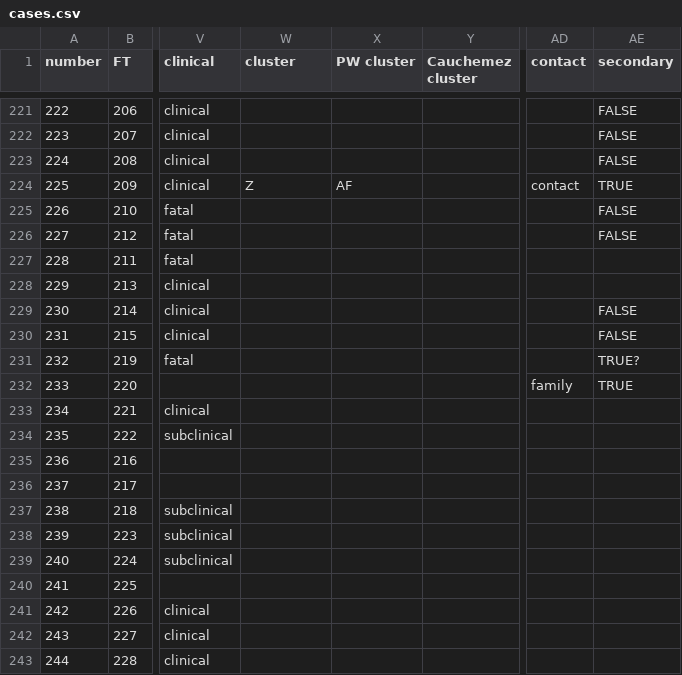
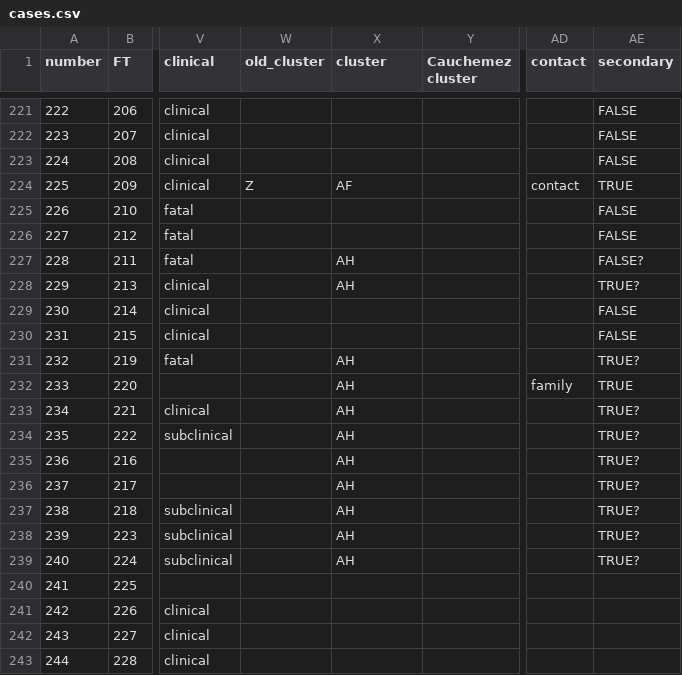
Before and after one commit to rambaut/MERS-Cases, a CSV file: data/cases.csv, drawn as a sheet; only a part is shown, gaps mark what is left out; the diff covers the shown part only; the diff names each change by its address in the sheet, - before the commit and + after, or states it on an @@ line.

Commit message:
Updated cluster information and added Sana'a location in Yemen

```diff
--- a/data/cases.csv
+++ b/data/cases.csv
-W1: cluster
+W1: old_cluster
-X1: PW cluster
+X1: cluster
-X227:X228 (cluster): (empty)
+X227:X228 (cluster): AH
-AE227 (secondary): (empty)
+AE227 (secondary): FALSE?
-AE228 (secondary): (empty)
+AE228 (secondary): TRUE?
-X231:X239 (cluster): (empty)
+X231:X239 (cluster): AH
-AE233:AE239 (secondary): (empty)
+AE233:AE239 (secondary): TRUE?
```
Also changed, not shown: 37 edited cells elsewhere in this file, 1 other file.
